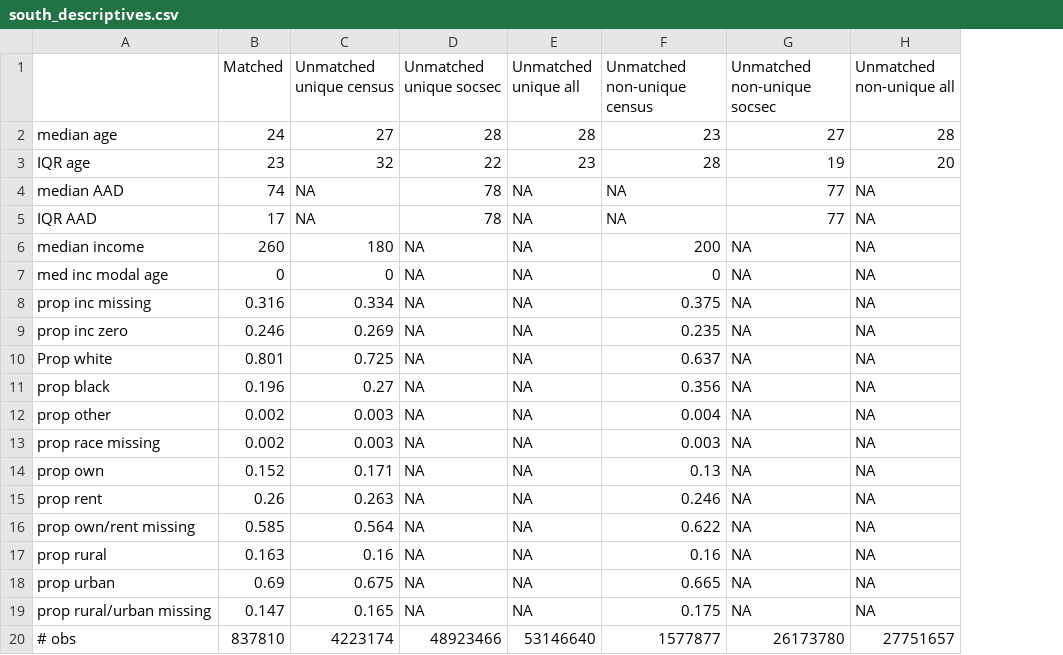
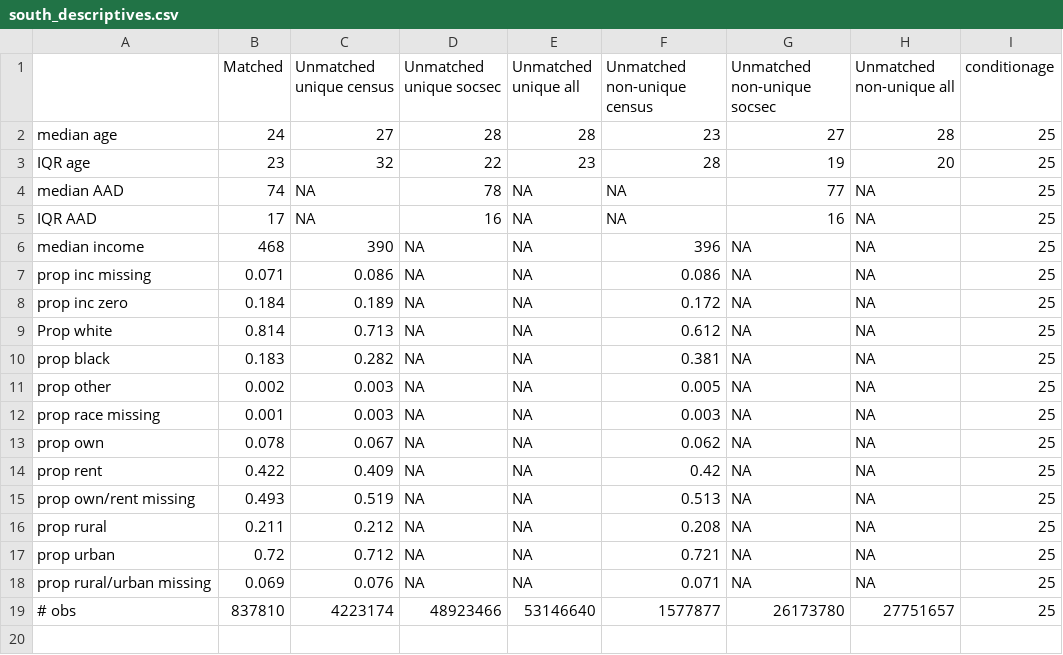
Before and after one commit to josh-goldstein-git/censoc, a CSV file: match_metrics/south_descriptives.csv, drawn as a sheet; removed rows and columns are numbered as before the commit, all else as after; the diff names each change by its address in the sheet, - before the commit and + after, or states it on an @@ line.

Commit message:
updated south metrics

```diff
--- a/match_metrics/south_descriptives.csv
+++ b/match_metrics/south_descriptives.csv
+column I (conditionage), rows 2-19: all 25
-D5 (Unmatched unique socsec): 78
+D5 (Unmatched unique socsec): 16
-G5 (Unmatched non-unique socsec): 77
+G5 (Unmatched non-unique socsec): 16
-B6 (Matched): 260
+B6 (Matched): 468
-C6 (Unmatched unique census): 180
+C6 (Unmatched unique census): 390
-F6 (Unmatched non-unique census): 200
+F6 (Unmatched non-unique census): 396
-row 7: med inc modal age | 0 | 0 | NA | NA | 0 | NA | NA
-B7 (Matched): 0.316
+B7 (Matched): 0.071
-C7 (Unmatched unique census): 0.334
+C7 (Unmatched unique census): 0.086
-F7 (Unmatched non-unique census): 0.375
+F7 (Unmatched non-unique census): 0.086
-B8 (Matched): 0.246
+B8 (Matched): 0.184
-C8 (Unmatched unique census): 0.269
+C8 (Unmatched unique census): 0.189
-F8 (Unmatched non-unique census): 0.235
+F8 (Unmatched non-unique census): 0.172
-B9 (Matched): 0.801
+B9 (Matched): 0.814
-C9 (Unmatched unique census): 0.725
+C9 (Unmatched unique census): 0.713
-F9 (Unmatched non-unique census): 0.637
+F9 (Unmatched non-unique census): 0.612
-B10 (Matched): 0.196
+B10 (Matched): 0.183
-C10 (Unmatched unique census): 0.27
+C10 (Unmatched unique census): 0.282
-F10 (Unmatched non-unique census): 0.356
+F10 (Unmatched non-unique census): 0.381
-F11 (Unmatched non-unique census): 0.004
+F11 (Unmatched non-unique census): 0.005
-B12 (Matched): 0.002
+B12 (Matched): 0.001
-B13 (Matched): 0.152
+B13 (Matched): 0.078
-C13 (Unmatched unique census): 0.171
+C13 (Unmatched unique census): 0.067
-F13 (Unmatched non-unique census): 0.13
+F13 (Unmatched non-unique census): 0.062
-B14 (Matched): 0.26
+B14 (Matched): 0.422
-C14 (Unmatched unique census): 0.263
+C14 (Unmatched unique census): 0.409
-F14 (Unmatched non-unique census): 0.246
+F14 (Unmatched non-unique census): 0.42
-B15 (Matched): 0.585
+B15 (Matched): 0.493
-C15 (Unmatched unique census): 0.564
+C15 (Unmatched unique census): 0.519
-F15 (Unmatched non-unique census): 0.622
+F15 (Unmatched non-unique census): 0.513
-B16 (Matched): 0.163
+B16 (Matched): 0.211
-C16 (Unmatched unique census): 0.16
+C16 (Unmatched unique census): 0.212
-F16 (Unmatched non-unique census): 0.16
+F16 (Unmatched non-unique census): 0.208
-B17 (Matched): 0.69
+B17 (Matched): 0.72
-C17 (Unmatched unique census): 0.675
+C17 (Unmatched unique census): 0.712
-F17 (Unmatched non-unique census): 0.665
+F17 (Unmatched non-unique census): 0.721
-B18 (Matched): 0.147
+B18 (Matched): 0.069
-C18 (Unmatched unique census): 0.165
+C18 (Unmatched unique census): 0.076
-F18 (Unmatched non-unique census): 0.175
+F18 (Unmatched non-unique census): 0.071
```
